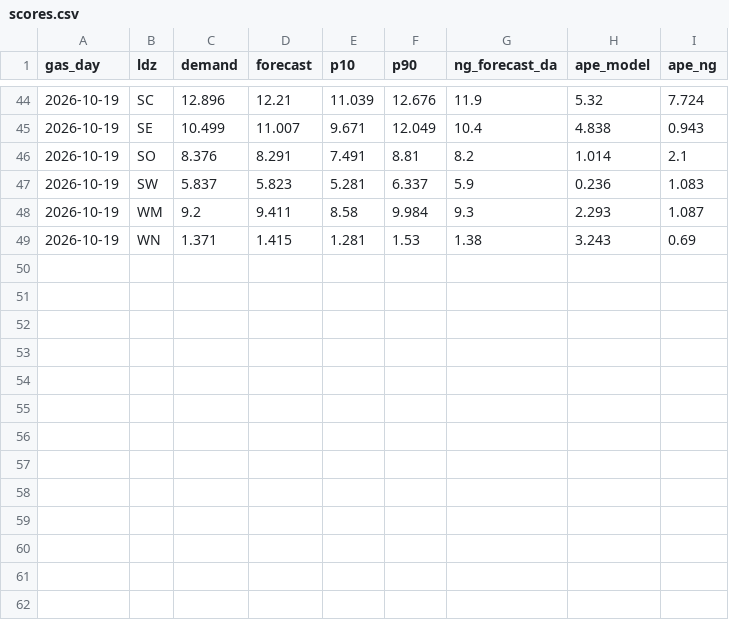
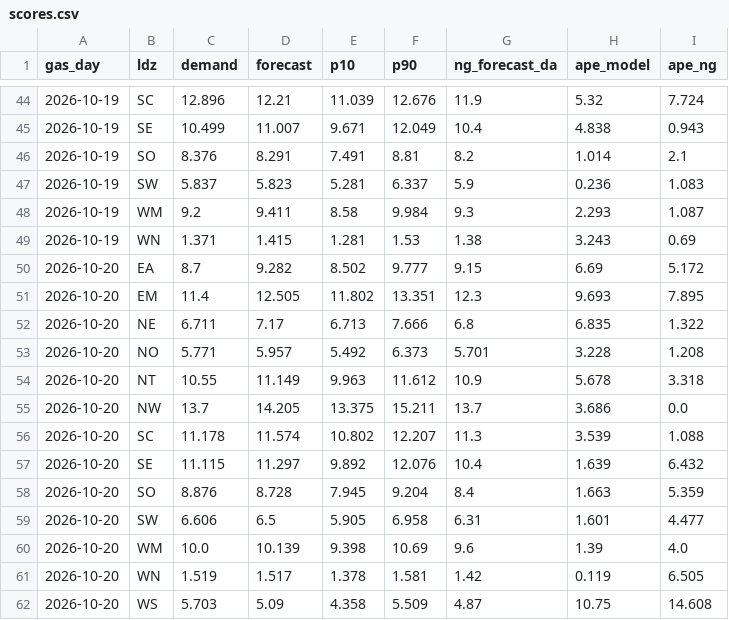
Before and after one commit to petersolan/GB-Gas-Demand-Forecast, a CSV file: monitoring/scores.csv, drawn as a sheet; only a part is shown, gaps mark what is left out.

```diff
--- a/monitoring/scores.csv
+++ b/monitoring/scores.csv
@@ -49 +49,14 @@ gas_day,ldz,demand,forecast,p10,p90,ng_forecast_da,ape_model,ape_ng
 2026-10-19,WN,1.371,1.415,1.281,1.53,1.38,3.243,0.69
+2026-10-20,EA,8.7,9.282,8.502,9.777,9.15,6.69,5.172
+2026-10-20,EM,11.4,12.505,11.802,13.351,12.3,9.693,7.895
+2026-10-20,NE,6.711,7.17,6.713,7.666,6.8,6.835,1.322
+2026-10-20,NO,5.771,5.957,5.492,6.373,5.701,3.228,1.208
+2026-10-20,NT,10.55,11.149,9.963,11.612,10.9,5.678,3.318
+2026-10-20,NW,13.7,14.205,13.375,15.211,13.7,3.686,0.0
+2026-10-20,SC,11.178,11.574,10.802,12.207,11.3,3.539,1.088
+2026-10-20,SE,11.115,11.297,9.892,12.076,10.4,1.639,6.432
+2026-10-20,SO,8.876,8.728,7.945,9.204,8.4,1.663,5.359
+2026-10-20,SW,6.606,6.5,5.905,6.958,6.31,1.601,4.477
+2026-10-20,WM,10.0,10.139,9.398,10.69,9.6,1.39,4.0
+2026-10-20,WN,1.519,1.517,1.378,1.581,1.42,0.119,6.505
+2026-10-20,WS,5.703,5.09,4.358,5.509,4.87,10.75,14.608
```
Also changed, not shown: monitoring/forecasts.csv, 1 other file.
